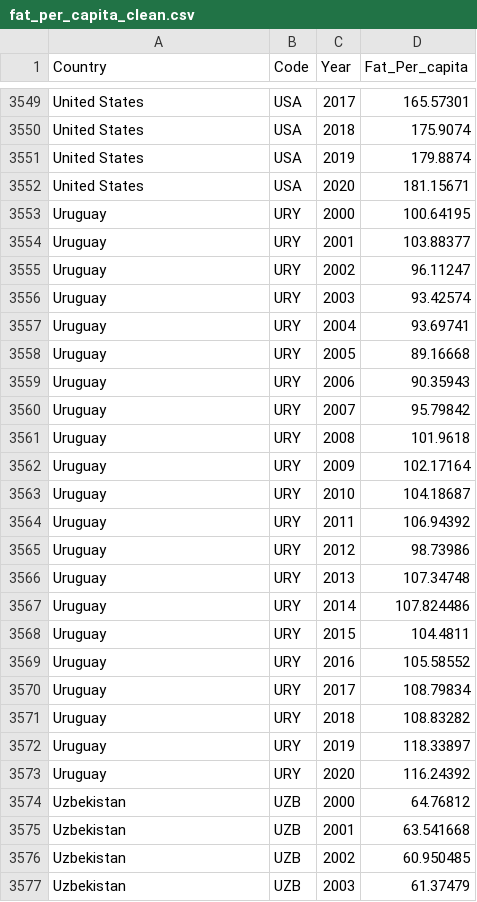
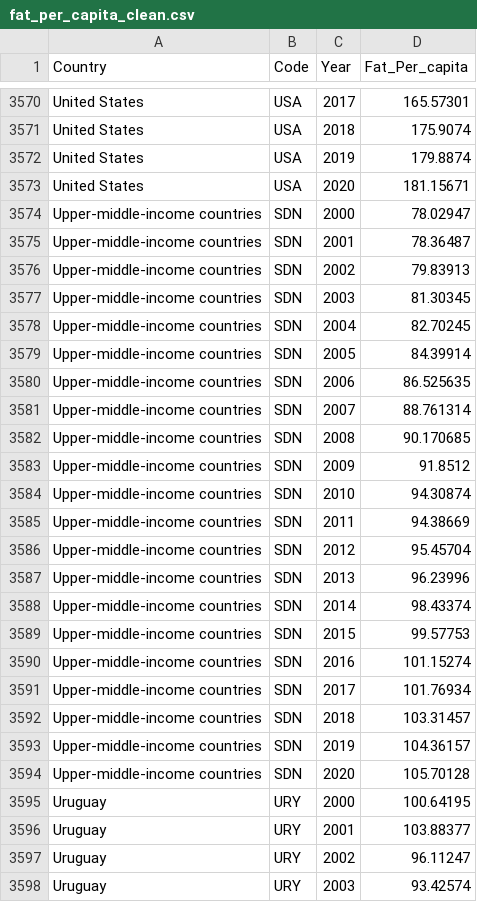
Before and after one commit to COGS108/Group074_WI24, a CSV file: cleaned_datasets/fat_per_capita_clean.csv, drawn as a sheet; only a part is shown, gaps mark what is left out; the shorter side is filled out with more unchanged rows; the diff covers the shown part only.

```diff
--- a/cleaned_datasets/fat_per_capita_clean.csv
+++ b/cleaned_datasets/fat_per_capita_clean.csv
@@ -3552,2 +3573,23 @@ United States,USA,2019,179.8874
 United States,USA,2020,181.15671
+Upper-middle-income countries,SDN,2000,78.02947
+Upper-middle-income countries,SDN,2001,78.36487
+Upper-middle-income countries,SDN,2002,79.83913
+Upper-middle-income countries,SDN,2003,81.30345
+Upper-middle-income countries,SDN,2004,82.70245
+Upper-middle-income countries,SDN,2005,84.39914
+Upper-middle-income countries,SDN,2006,86.525635
+Upper-middle-income countries,SDN,2007,88.761314
+Upper-middle-income countries,SDN,2008,90.170685
+Upper-middle-income countries,SDN,2009,91.8512
+Upper-middle-income countries,SDN,2010,94.30874
+Upper-middle-income countries,SDN,2011,94.38669
+Upper-middle-income countries,SDN,2012,95.45704
+Upper-middle-income countries,SDN,2013,96.23996
+Upper-middle-income countries,SDN,2014,98.43374
+Upper-middle-income countries,SDN,2015,99.57753
+Upper-middle-income countries,SDN,2016,101.15274
+Upper-middle-income countries,SDN,2017,101.76934
+Upper-middle-income countries,SDN,2018,103.31457
+Upper-middle-income countries,SDN,2019,104.36157
+Upper-middle-income countries,SDN,2020,105.70128
 Uruguay,URY,2000,100.64195
```
Also changed, not shown: 21 added rows elsewhere in this file, cleaned_datasets/gdp_clean.csv, cleaned_datasets/protein_per_capita_clean.csv, 5 other files.
